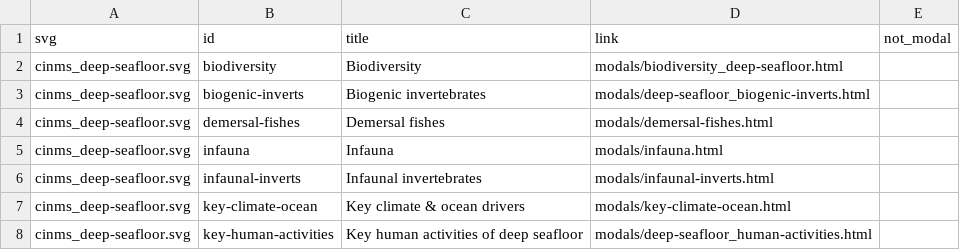
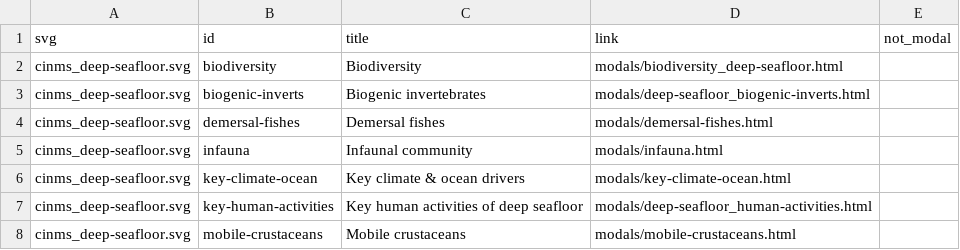
Before and after one commit to noaa-onms/cinms, a CSV file: svg/svg_links_cinms.csv, drawn as a sheet; only a part is shown; the shorter side is filled out with more unchanged rows.

Commit message:
infauna + infauna-inverts -> infauna "Infaunal community", #3

```diff
--- a/svg/svg_links_cinms.csv
+++ b/svg/svg_links_cinms.csv
@@ -4,4 +4,3 @@ cinms_deep-seafloor.svg,biogenic-inverts,Biogenic invertebrates,modals/deep-seaf
 cinms_deep-seafloor.svg,demersal-fishes,Demersal fishes,modals/demersal-fishes.html,
-cinms_deep-seafloor.svg,infauna,Infauna,modals/infauna.html,
-cinms_deep-seafloor.svg,infaunal-inverts,Infaunal invertebrates,modals/infaunal-inverts.html,
+cinms_deep-seafloor.svg,infauna,Infaunal community,modals/infauna.html,
 cinms_deep-seafloor.svg,key-climate-ocean,Key climate & ocean drivers,modals/key-climate-ocean.html,
```
Also changed, not shown: docs/svg/svg_links_cinms.csv, 11 other files.
